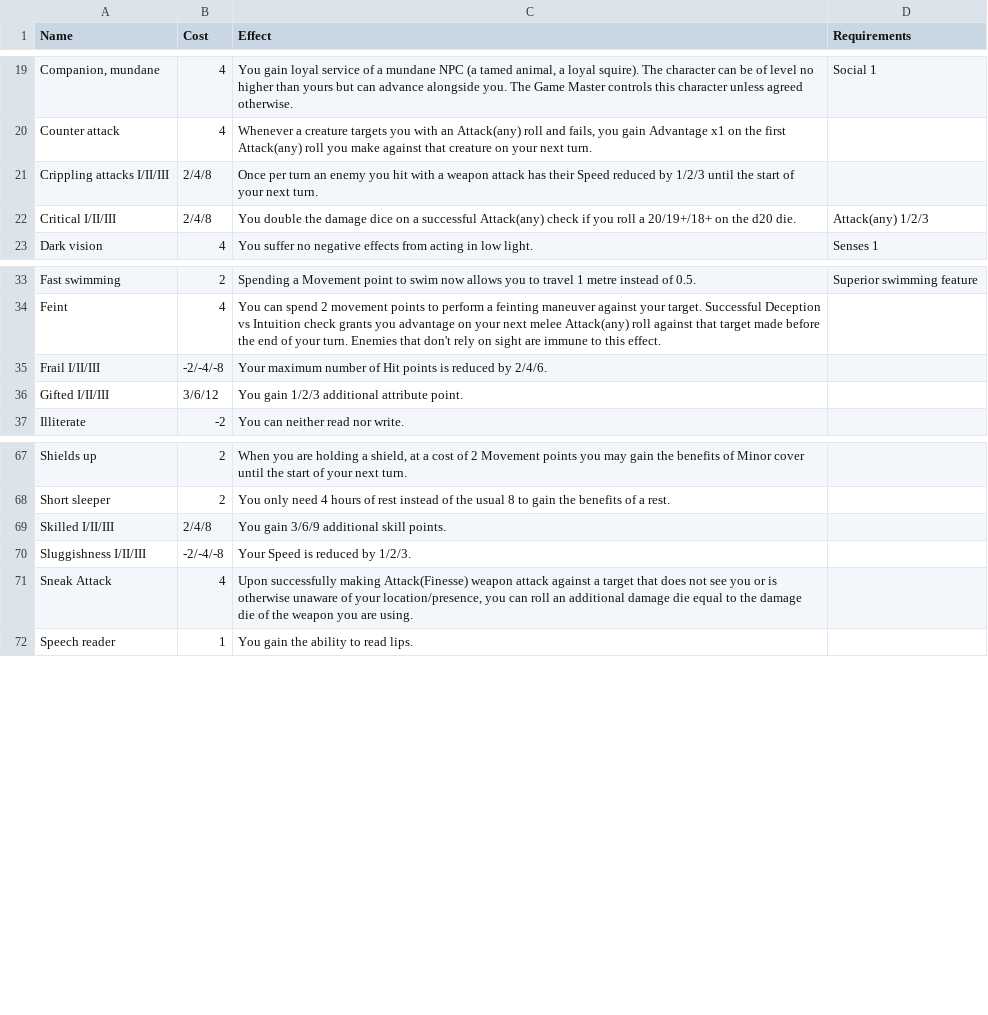
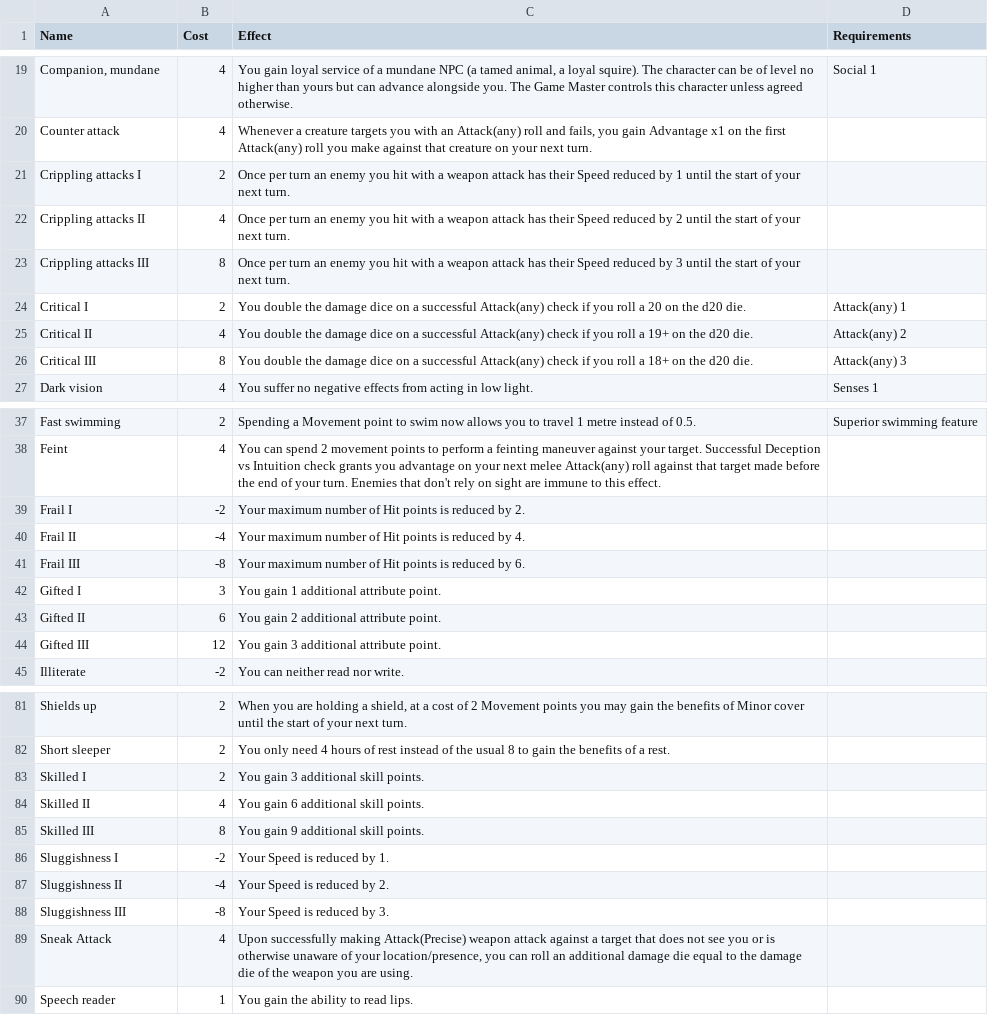
Before and after one commit to matszach/rpgsys, a TSV file: docs/assets/data/resources/features/features.tsv, drawn as a sheet; only a part is shown, gaps mark what is left out; the diff covers the shown part only.

```diff
--- a/docs/assets/data/resources/features/features.tsv
+++ b/docs/assets/data/resources/features/features.tsv
@@ -20,4 +20,8 @@ Companion, mundane	4	You gain loyal service of a mundane NPC (a tamed animal, a
 Counter attack	4	Whenever a creature targets you with an Attack(any) roll and fails, you gain Advantage x1 on the first Attack(any) roll you make against that creature on your next turn.	
-Crippling attacks I/II/III	2/4/8	Once per turn an enemy you hit with a weapon attack has their Speed reduced by 1/2/3 until the start of your next turn.	
-Critical I/II/III	2/4/8	You double the damage dice on a successful Attack(any) check if you roll a 20/19+/18+ on the d20 die.	Attack(any) 1/2/3
+Crippling attacks I	2	Once per turn an enemy you hit with a weapon attack has their Speed reduced by 1 until the start of your next turn.	
+Crippling attacks II	4	Once per turn an enemy you hit with a weapon attack has their Speed reduced by 2 until the start of your next turn.	
+Crippling attacks III	8	Once per turn an enemy you hit with a weapon attack has their Speed reduced by 3 until the start of your next turn.	
+Critical I	2	You double the damage dice on a successful Attack(any) check if you roll a 20 on the d20 die.	Attack(any) 1
+Critical II	4	You double the damage dice on a successful Attack(any) check if you roll a 19+ on the d20 die.	Attack(any) 2
+Critical III	8	You double the damage dice on a successful Attack(any) check if you roll a 18+ on the d20 die.	Attack(any) 3
 Dark vision	4	You suffer no negative effects from acting in low light.	Senses 1
@@ -34,4 +38,8 @@ Fast swimming	2	Spending a Movement point to swim now allows you to travel 1 met
 Feint	4	You can spend 2 movement points to perform a feinting maneuver against your target. Successful Deception vs Intuition check grants you advantage on your next melee Attack(any) roll against that target made before the end of your turn. Enemies that don't rely on sight are immune to this effect.	
-Frail I/II/III	-2/-4/-8	Your maximum number of Hit points is reduced by 2/4/6.	
-Gifted I/II/III	3/6/12	You gain 1/2/3 additional attribute point.	
+Frail I	-2	Your maximum number of Hit points is reduced by 2.	
+Frail II	-4	Your maximum number of Hit points is reduced by 4.	
+Frail III	-8	Your maximum number of Hit points is reduced by 6.	
+Gifted I	3	You gain 1 additional attribute point.	
+Gifted II	6	You gain 2 additional attribute point.	
+Gifted III	12	You gain 3 additional attribute point.	
 Illiterate	-2	You can neither read nor write.	
@@ -68,5 +82,9 @@ Shields up	2	When you are holding a shield, at a cost of 2 Movement points you m
 Short sleeper	2	You only need 4 hours of rest instead of the usual 8 to gain the benefits of a rest.	
-Skilled I/II/III	2/4/8	You gain 3/6/9 additional skill points.	
-Sluggishness I/II/III	-2/-4/-8	Your Speed is reduced by 1/2/3.	
-Sneak Attack	4	Upon successfully making Attack(Finesse) weapon attack against a target that does not see you or is otherwise unaware of your location/presence, you can roll an additional damage die equal to the damage die of the weapon you are using.	
+Skilled I	2	You gain 3 additional skill points.	
+Skilled II	4	You gain 6 additional skill points.	
+Skilled III	8	You gain 9 additional skill points.	
+Sluggishness I	-2	Your Speed is reduced by 1.	
+Sluggishness II	-4	Your Speed is reduced by 2.	
+Sluggishness III	-8	Your Speed is reduced by 3.	
+Sneak Attack	4	Upon successfully making Attack(Precise) weapon attack against a target that does not see you or is otherwise unaware of your location/presence, you can roll an additional damage die equal to the damage die of the weapon you are using.	
 Speech reader	1	You gain the ability to read lips.	
```
Also changed, not shown: 12 added rows, 4 removed rows and 1 edited cell elsewhere in this file, src/assets/data/characterCreation/skills/descriptions.tsv, src/assets/data/coreMechanics/skillChecks/averageSkillSuccessChance.tsv, 20 other files.
